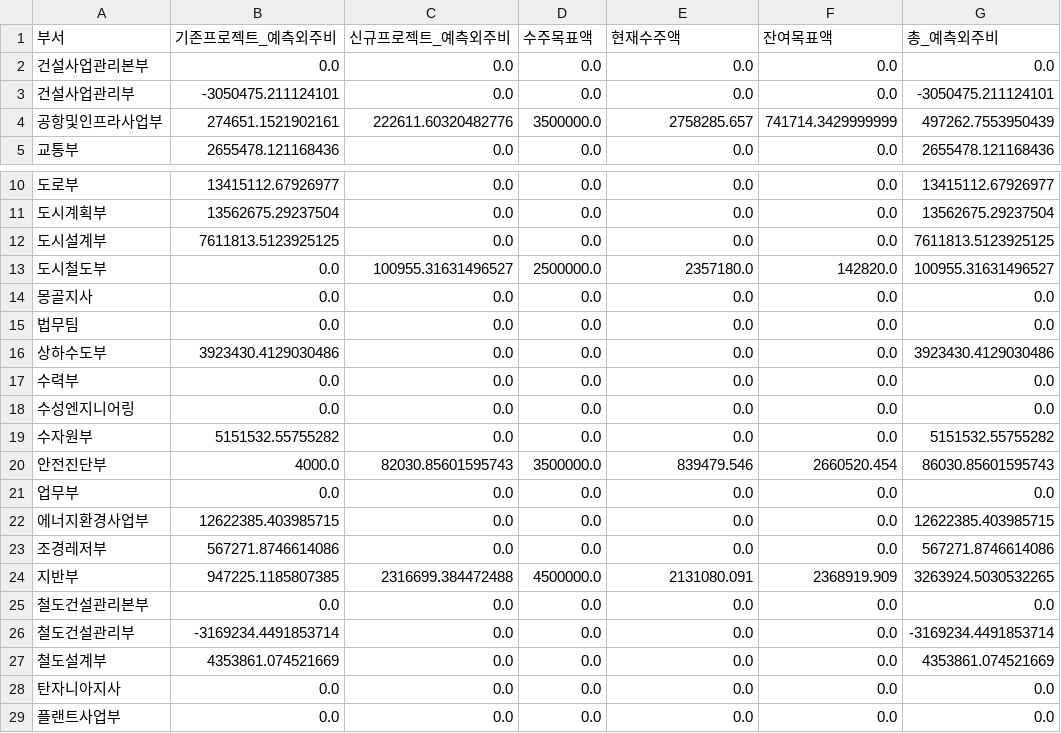
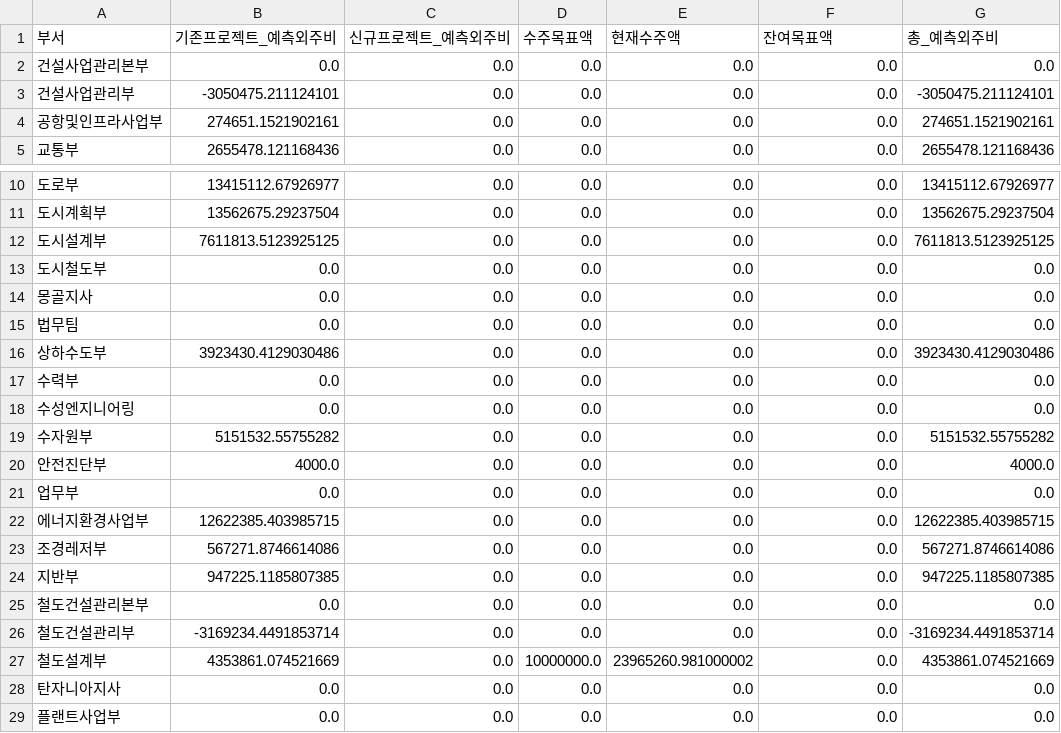
Before and after one commit to photo2story/my-erp-git, a CSV file: static/results/outsourcing_prediction_202503.csv, drawn as a sheet; only a part is shown, gaps mark what is left out.

Commit message:
Update outsourcing_prediction_202503.csv in ERP repository

```diff
--- a/static/results/outsourcing_prediction_202503.csv
+++ b/static/results/outsourcing_prediction_202503.csv
@@ -3,3 +3,3 @@
 건설사업관리부,-3050475.211124101,0.0,0.0,0.0,0.0,-3050475.211124101
-공항및인프라사업부,274651.1521902161,222611.60320482776,3500000.0,2758285.657,741714.3429999999,497262.7553950439
+공항및인프라사업부,274651.1521902161,0.0,0.0,0.0,0.0,274651.1521902161
 교통부,2655478.121168436,0.0,0.0,0.0,0.0,2655478.121168436
@@ -12,3 +12,3 @@
 도시설계부,7611813.5123925125,0.0,0.0,0.0,0.0,7611813.5123925125
-도시철도부,0.0,100955.31631496527,2500000.0,2357180.0,142820.0,100955.31631496527
+도시철도부,0.0,0.0,0.0,0.0,0.0,0.0
 몽골지사,0.0,0.0,0.0,0.0,0.0,0.0
@@ -19,3 +19,3 @@
 수자원부,5151532.55755282,0.0,0.0,0.0,0.0,5151532.55755282
-안전진단부,4000.0,82030.85601595743,3500000.0,839479.546,2660520.454,86030.85601595743
+안전진단부,4000.0,0.0,0.0,0.0,0.0,4000.0
 업무부,0.0,0.0,0.0,0.0,0.0,0.0
@@ -23,6 +23,6 @@
 조경레저부,567271.8746614086,0.0,0.0,0.0,0.0,567271.8746614086
-지반부,947225.1185807385,2316699.384472488,4500000.0,2131080.091,2368919.909,3263924.5030532265
+지반부,947225.1185807385,0.0,0.0,0.0,0.0,947225.1185807385
 철도건설관리본부,0.0,0.0,0.0,0.0,0.0,0.0
 철도건설관리부,-3169234.4491853714,0.0,0.0,0.0,0.0,-3169234.4491853714
-철도설계부,4353861.074521669,0.0,0.0,0.0,0.0,4353861.074521669
+철도설계부,4353861.074521669,0.0,10000000.0,23965260.981000002,0.0,4353861.074521669
 탄자니아지사,0.0,0.0,0.0,0.0,0.0,0.0
```
